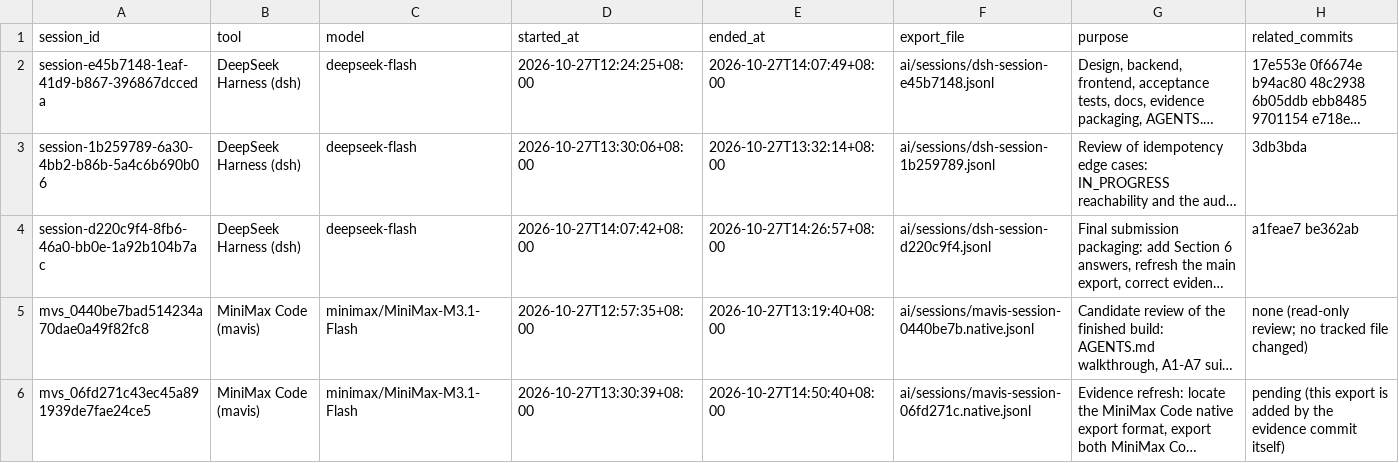
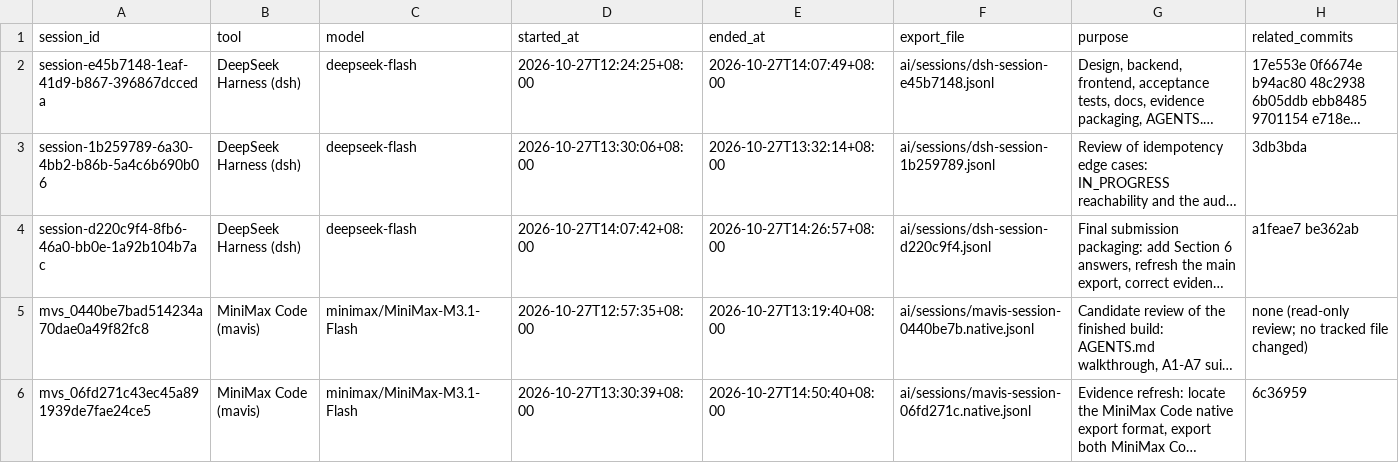
Before and after one commit to Dyna829/ocean, a CSV file: ai/session-index.csv, drawn as a sheet; long unchanged cells end in …; the diff names each change by its address in the sheet, - before the commit and + after, or states it on an @@ line.

Commit message:
chore: record the evidence commit in the AI session index
Replaces the placeholder in the MiniMax Code evidence-refresh row with the
SHA of the commit that added the exports, matching the refresh-commit pattern
already used for the DeepSeek Harness rows.

```diff
--- a/ai/session-index.csv
+++ b/ai/session-index.csv
-H6 (related_commits): pending (this export is added by the evidence commit itself)
+H6 (related_commits): 6c36959
```
